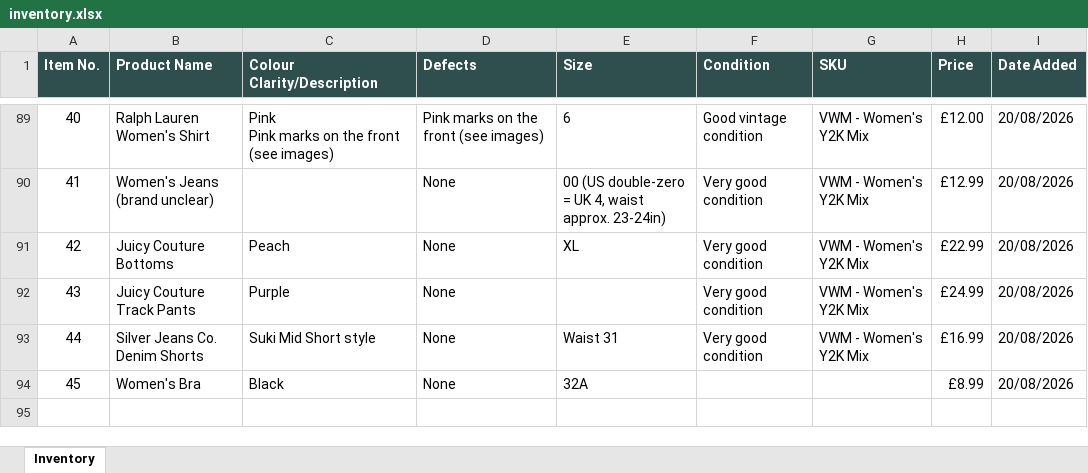
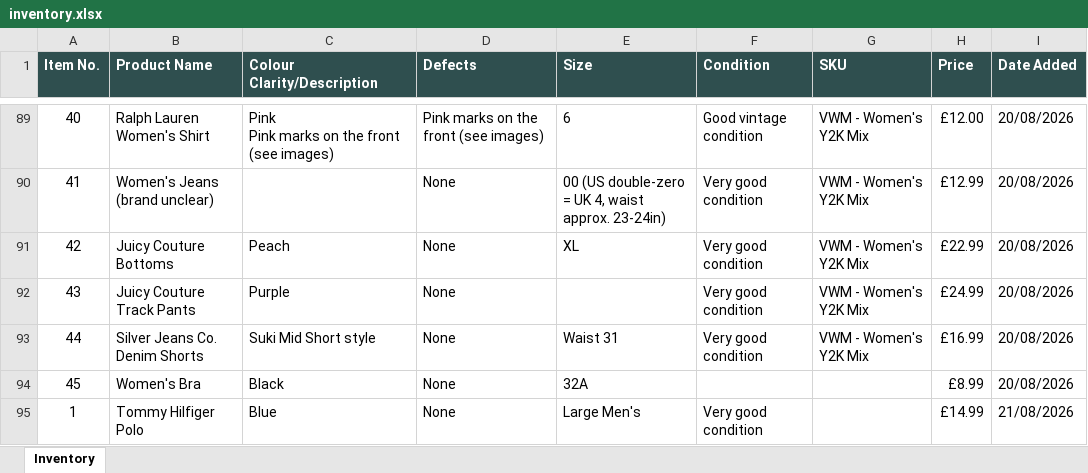
Before and after one commit to Mrwilson1882/Milltown-Archive, an Excel workbook: inventory.xlsx, sheet Inventory, drawn as a sheet; only a part is shown, gaps mark what is left out; values as stored, in another font and other column widths than the file's, no borders; the diff names each change by its address in the sheet, - before the commit and + after, or states it on an @@ line.

```diff
--- a/inventory.xlsx (sheet Inventory)
+++ b/inventory.xlsx (sheet Inventory)
+row 95: 1 | Tommy Hilfiger Polo | Blue | None | Large Men's | Very good condition |  | £14.99 | 21/08/2026
```
Also changed, not shown: 2 other files.
